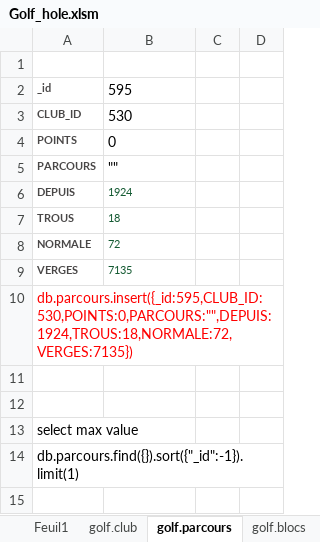
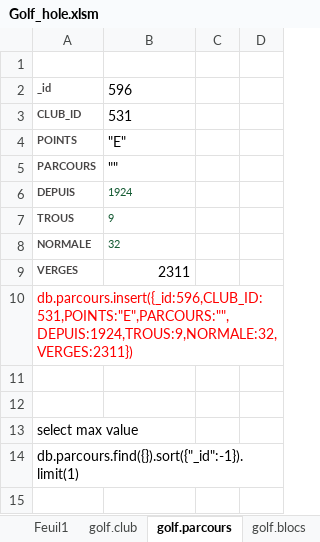
Before and after one commit to cdore00/golf, an Excel workbook: Golf_hole.xlsm, sheet golf.parcours, drawn as a sheet; only a part is shown; values as stored, in another font and other column widths than the file's, no borders; charts and pictures not drawn; the diff covers the shown part only; the diff names each change by its address in the sheet, - before the commit and + after, or states it on an @@ line.

```diff
--- a/Golf_hole.xlsm (sheet golf.parcours)
+++ b/Golf_hole.xlsm (sheet golf.parcours)
-B2: 595
+B2: 596
-B3: 530
+B3: 531
-B4: 0
+B4: "E"
-B7: 18
+B7: 9
-B8: 72
+B8: 32
-B9: 7135
+B9: 2311
@@ B9 text colour: #145A32 → black, text size: larger, alignment: left → right @@
-A10: db.parcours.insert({_id:595,CLUB_ID:530,POINTS:0,PARCOURS:"",DEPUIS:1924,TROUS:18,NORMALE:72,VERGES:7135})
+A10: db.parcours.insert({_id:596,CLUB_ID:531,POINTS:"E",PARCOURS:"",DEPUIS:1924,TROUS:9,NORMALE:32,VERGES:2311})
```
Also changed, not shown: 44 added rows elsewhere in this sheet, sheet golf.blocs, sheet golf.club, sheet blocs, charts or pictures.
